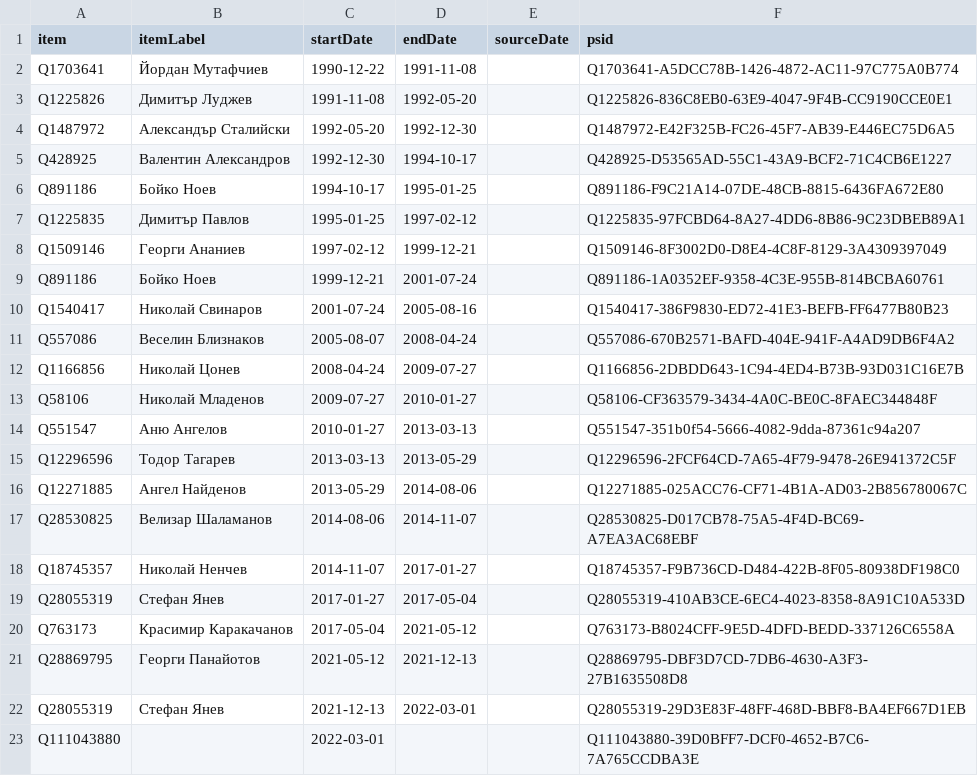
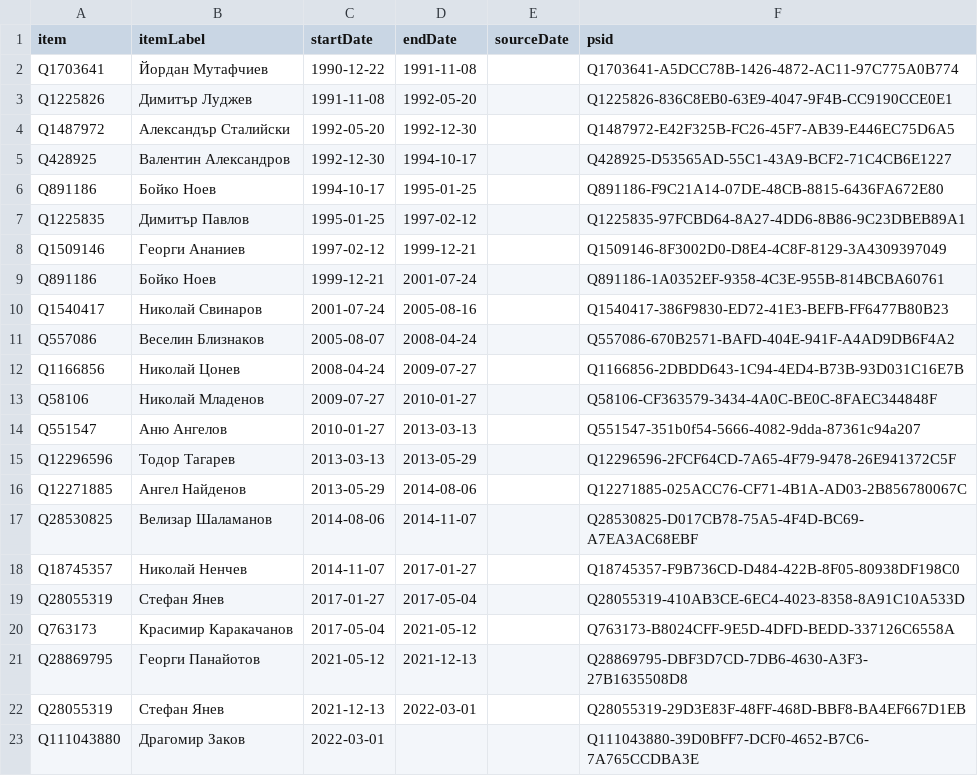
Before and after one commit to every-politician-scrapers/bulgaria-cabinet, a CSV file: sources/defence-bgwiki/wikidata.csv, drawn as a sheet.

Commit message:
Compare external sources to Wikidata

```diff
--- a/sources/defence-bgwiki/wikidata.csv
+++ b/sources/defence-bgwiki/wikidata.csv
@@ -22,2 +22,2 @@ Q28869795,Георги Панайотов,2021-05-12,2021-12-13,,Q28869795-DBF3D
 Q28055319,Стефан Янев,2021-12-13,2022-03-01,,Q28055319-29D3E83F-48FF-468D-BBF8-BA4EF667D1EB
-Q111043880,,2022-03-01,,,Q111043880-39D0BFF7-DCF0-4652-B7C6-7A765CCDBA3E
+Q111043880,Драгомир Заков,2022-03-01,,,Q111043880-39D0BFF7-DCF0-4652-B7C6-7A765CCDBA3E
```
Also changed, not shown: sources/defence-bgwiki/diff.csv, sources/official/wikidata.csv.
